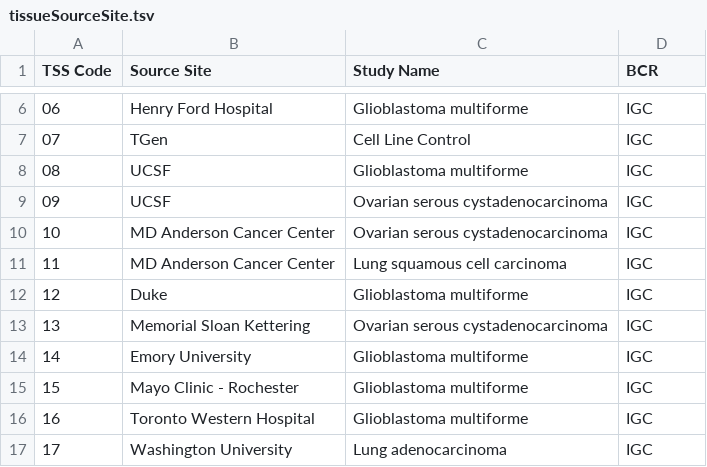
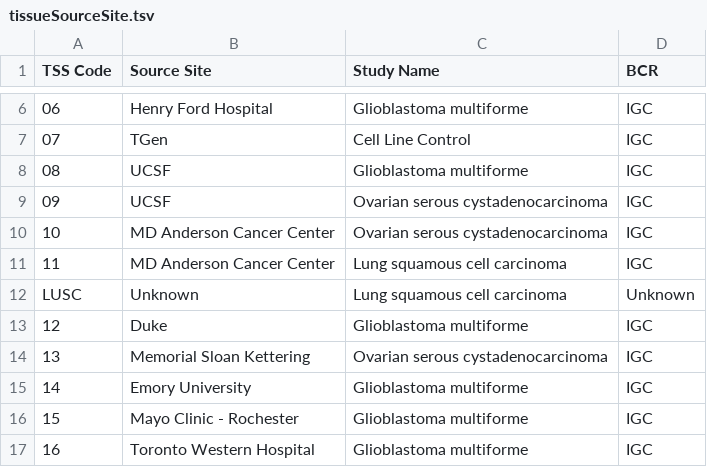
Before and after one commit to IARCbioinfo/TCGA_platypus-nf, a TSV file: data/tissueSourceSite.tsv, drawn as a sheet; only a part is shown, gaps mark what is left out; the shorter side is filled out with more unchanged rows; the diff names each change by its address in the sheet, - before the commit and + after, or states it on an @@ line.

Commit message:
add a line for badly annotated LUSC

```diff
--- a/data/tissueSourceSite.tsv
+++ b/data/tissueSourceSite.tsv
+row 12: LUSC | Unknown | Lung squamous cell carcinoma | Unknown
```
